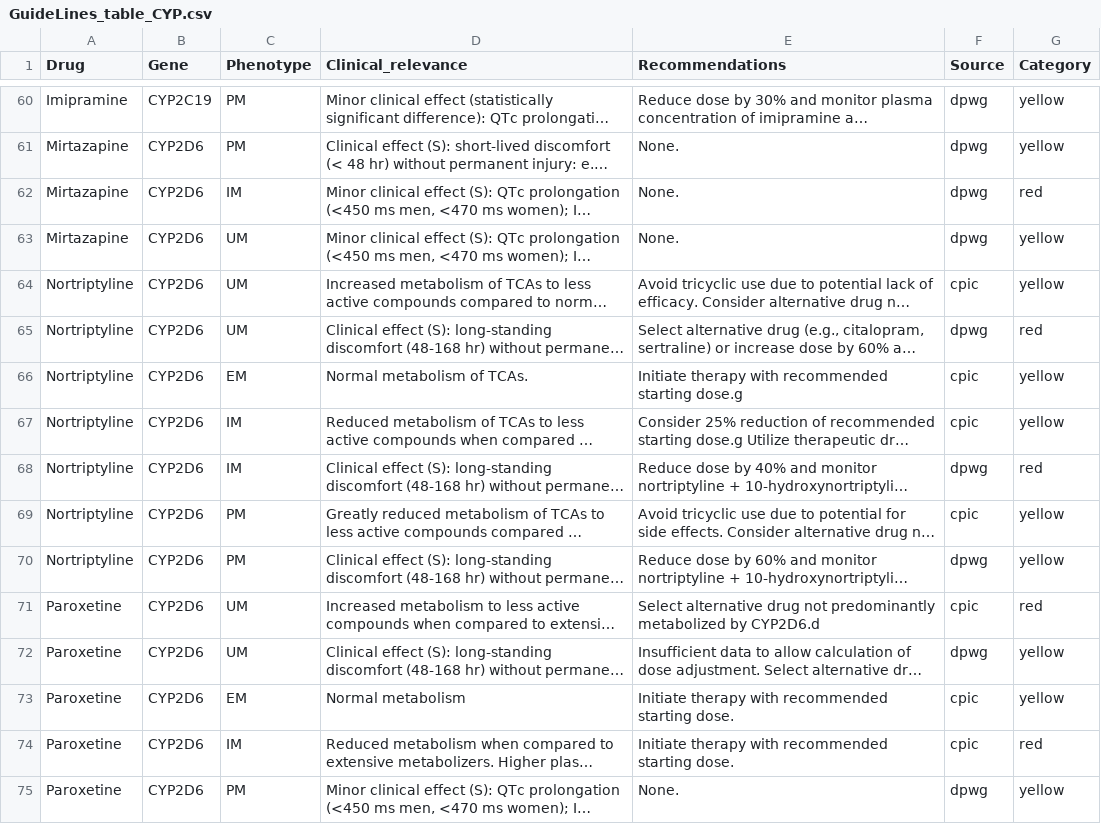
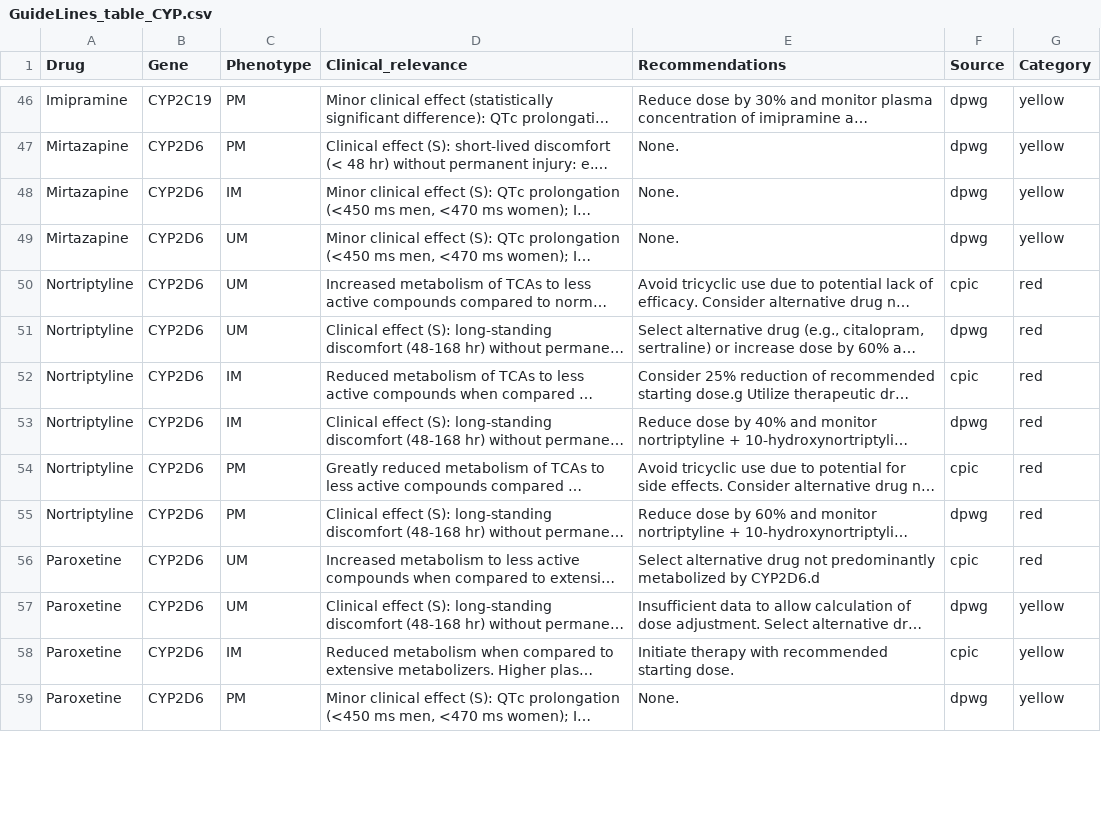
Before and after one commit to gedoardo83/PGx_project, a CSV file: web_app/GuideLines_table_CYP.csv, drawn as a sheet; only a part is shown, gaps mark what is left out; long unchanged cells end in …; removed rows and columns are numbered as before the commit, all else as after; the diff covers the shown part only; the diff names each change by its address in the sheet, - before the commit and + after, or states it on an @@ line.

```diff
--- a/web_app/GuideLines_table_CYP.csv
+++ b/web_app/GuideLines_table_CYP.csv
-G48 (Category): red
+G48 (Category): yellow
-G50 (Category): yellow
+G50 (Category): red
-row 66: Nortriptyline | CYP2D6 | EM | Normal metabolism of TCAs. | Initiate therapy with recommended starting dose.g | cpic | yellow
-G52 (Category): yellow
+G52 (Category): red
-G54:G55 (Category): yellow
+G54:G55 (Category): red
-row 73: Paroxetine | CYP2D6 | EM | Normal metabolism | Initiate therapy with recommended starting dose. | cpic | yellow
-G58 (Category): red
+G58 (Category): yellow
```
Also changed, not shown: 19 removed rows and 32 edited cells elsewhere in this file, resources/Metabolizer_table.csv, sample_tables/ALL_samples_genos.csv, 6 other files.
